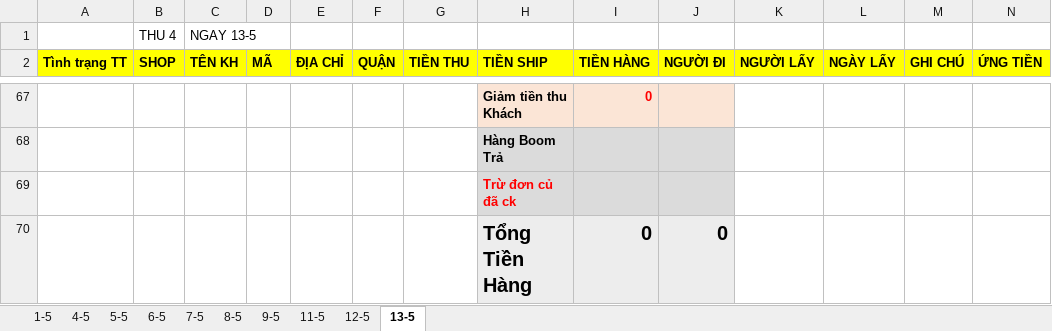
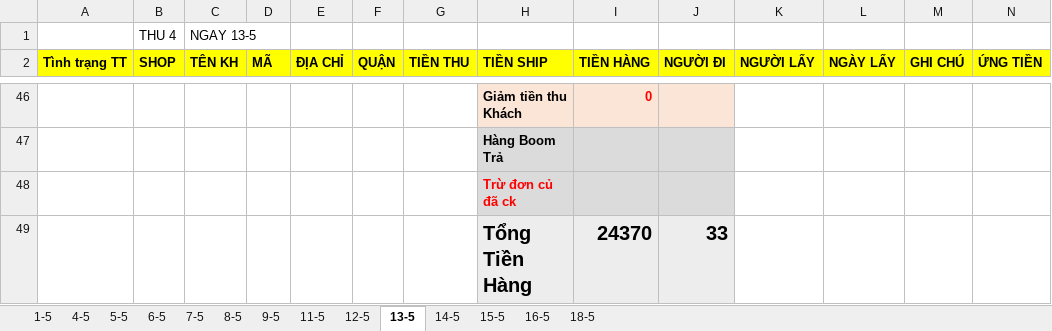
Before and after one commit to UIT19520358/TextExtractorTool, an Excel workbook: data/May/THÁNG 5.2026- CHÂU NGÂN- ĐỐI SOÁT.xlsx, sheet 13-5, drawn as a sheet; only a part is shown, gaps mark what is left out; values as stored, in another font and other column widths than the file's, no borders; removed rows and columns are numbered as before the commit, all else as after; rows hold the shown columns only; the diff covers the shown part only; the diff names each change by its address in the sheet, - before the commit and + after, or states it on an @@ line.

```diff
--- a/data/May/THÁNG 5.2026- CHÂU NGÂN- ĐỐI SOÁT.xlsx (sheet 13-5)
+++ b/data/May/THÁNG 5.2026- CHÂU NGÂN- ĐỐI SOÁT.xlsx (sheet 13-5)
+sheet tab: 14-5
+sheet tab: 15-5
+sheet tab: 16-5
+sheet tab: 18-5
-row 70:  |  |  |  |  |  |  | Tổng Tiền Hàng | 0 | 0
+row 49:  |  |  |  |  |  |  | Tổng Tiền Hàng | 24370 | 33
```
Also changed, not shown: 35 added rows, 56 removed rows and 5 edited cells elsewhere in this sheet, formulas that keep their value, data/May/Data_May.xlsx, data/May/InternalDailyReport_May.xlsx, 3 other files.
